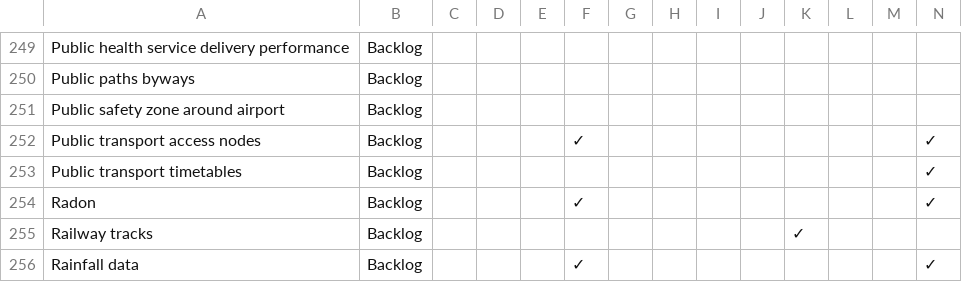
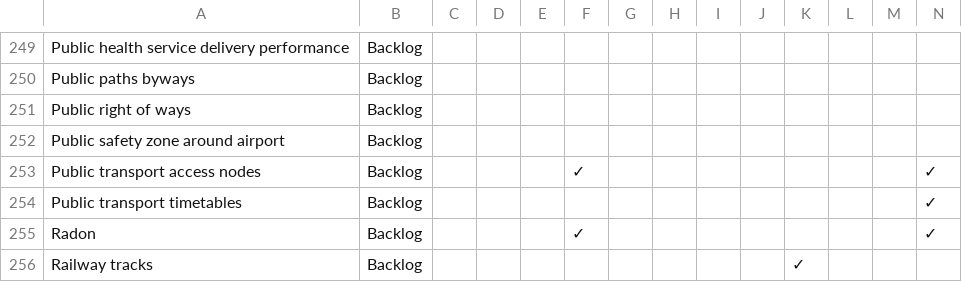
Before and after one commit to digital-land/data-standards-team, a CSV file: _data/planning-concerns-backlog.csv, drawn as a sheet; only a part is shown, gaps mark what is left out; the shorter side is filled out with more unchanged rows; rows hold the shown columns only; the diff names each change by its address in the sheet, - before the commit and + after, or states it on an @@ line.

Commit message:
Fetched latest backlog data 2023-10-21

```diff
--- a/_data/planning-concerns-backlog.csv
+++ b/_data/planning-concerns-backlog.csv
+row 251: Public right of ways | Backlog
```
Also changed, not shown: _data/backlog-changelog.csv.
